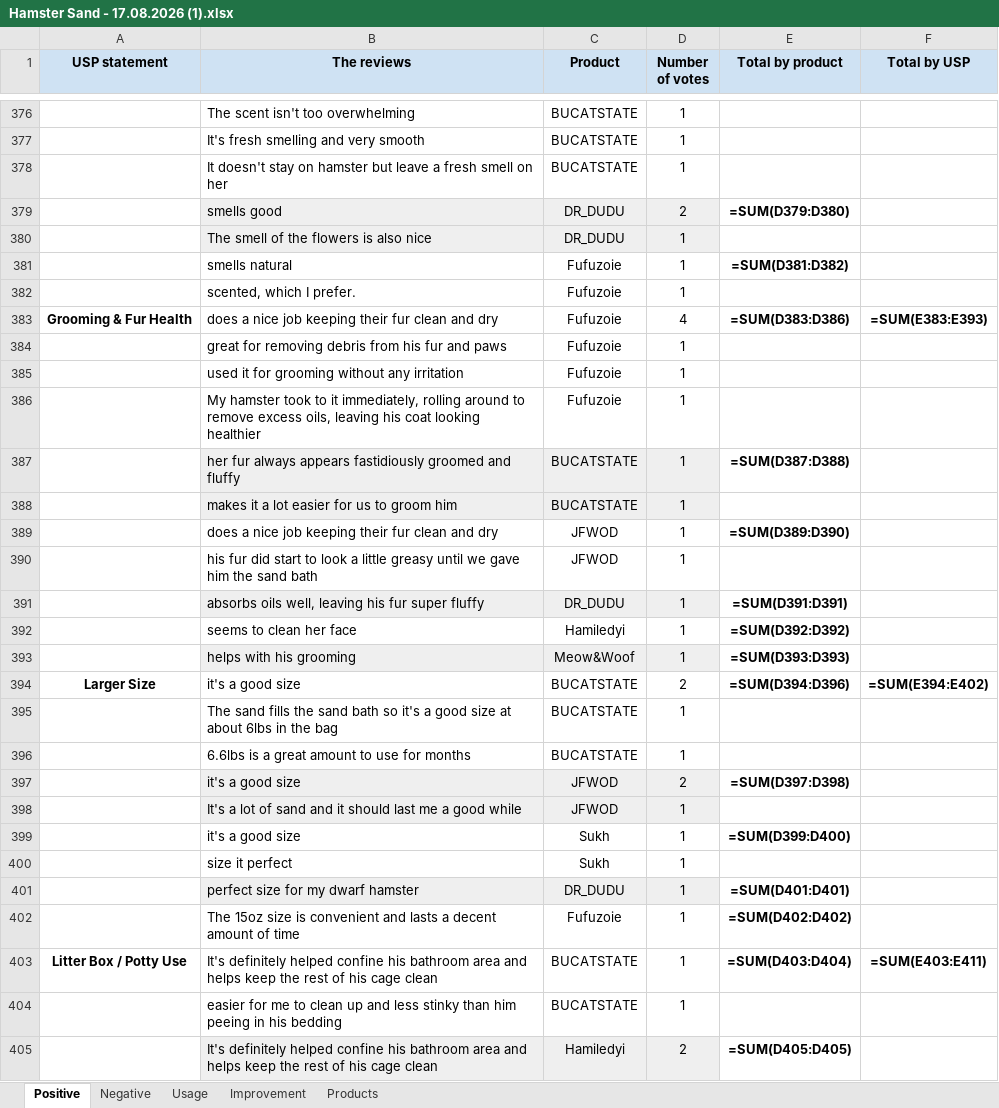
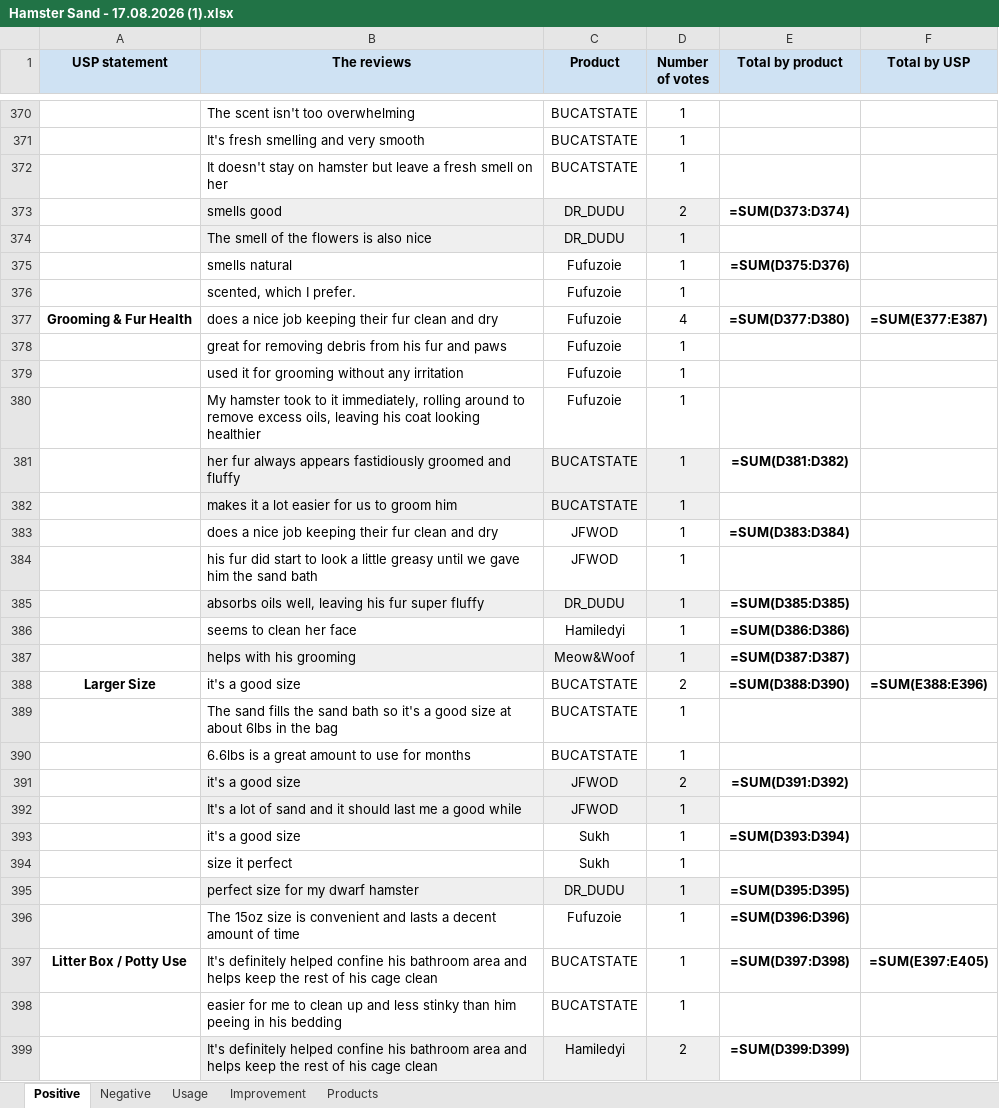
Before and after one commit to datamightyx/Review-Analysis, an Excel workbook: Hamster Sand - 17.08.2026 (1).xlsx, sheet Positive, drawn as a sheet; only a part is shown, gaps mark what is left out; values as stored, in another font and other column widths than the file's, no borders; formulas without a stored value are shown as written; addresses are those after the commit; the diff covers the shown part only; the diff names each change by its address in the sheet, - before the commit and + after, or states it on an @@ line.

```diff
--- a/Hamster Sand - 17.08.2026 (1).xlsx (sheet Positive)
+++ b/Hamster Sand - 17.08.2026 (1).xlsx (sheet Positive)
-E373 (Total by product): =SUM(D379:D380)
+E373 (Total by product): =SUM(D373:D374)
-E375 (Total by product): =SUM(D381:D382)
+E375 (Total by product): =SUM(D375:D376)
-E377 (Total by product): =SUM(D383:D386)
+E377 (Total by product): =SUM(D377:D380)
-F377 (Total by USP): =SUM(E383:E393)
+F377 (Total by USP): =SUM(E377:E387)
-E381 (Total by product): =SUM(D387:D388)
+E381 (Total by product): =SUM(D381:D382)
-E383 (Total by product): =SUM(D389:D390)
+E383 (Total by product): =SUM(D383:D384)
-E385 (Total by product): =SUM(D391:D391)
+E385 (Total by product): =SUM(D385:D385)
-E386 (Total by product): =SUM(D392:D392)
+E386 (Total by product): =SUM(D386:D386)
-E387 (Total by product): =SUM(D393:D393)
+E387 (Total by product): =SUM(D387:D387)
-E388 (Total by product): =SUM(D394:D396)
+E388 (Total by product): =SUM(D388:D390)
-F388 (Total by USP): =SUM(E394:E402)
+F388 (Total by USP): =SUM(E388:E396)
-E391 (Total by product): =SUM(D397:D398)
+E391 (Total by product): =SUM(D391:D392)
-E393 (Total by product): =SUM(D399:D400)
+E393 (Total by product): =SUM(D393:D394)
-E395 (Total by product): =SUM(D401:D401)
+E395 (Total by product): =SUM(D395:D395)
-E396 (Total by product): =SUM(D402:D402)
+E396 (Total by product): =SUM(D396:D396)
-E397 (Total by product): =SUM(D403:D404)
+E397 (Total by product): =SUM(D397:D398)
-F397 (Total by USP): =SUM(E403:E411)
+F397 (Total by USP): =SUM(E397:E405)
-E399 (Total by product): =SUM(D405:D405)
+E399 (Total by product): =SUM(D399:D399)
```
Also changed, not shown: 4 added rows, 10 removed rows and 152 edited cells elsewhere in this sheet, 12 other files.
